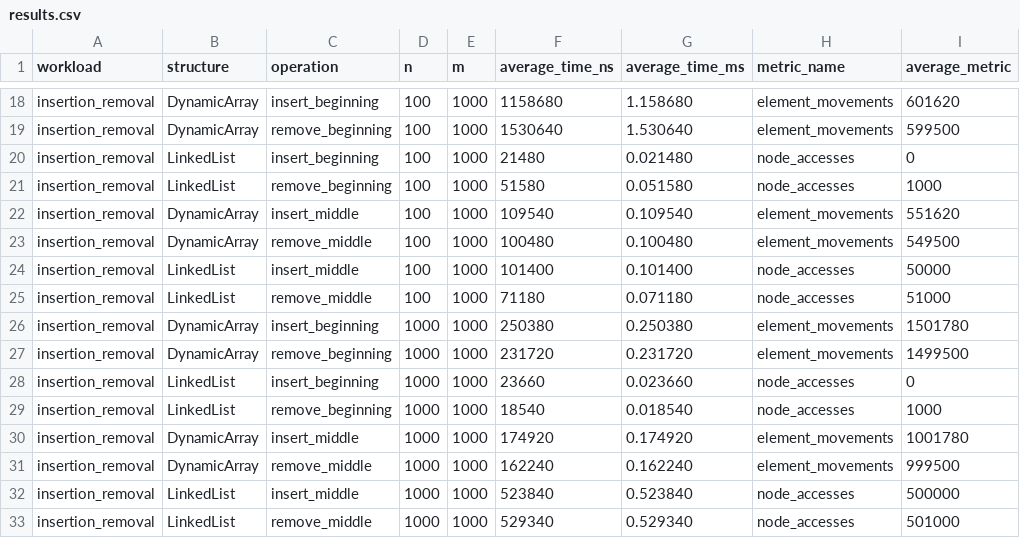
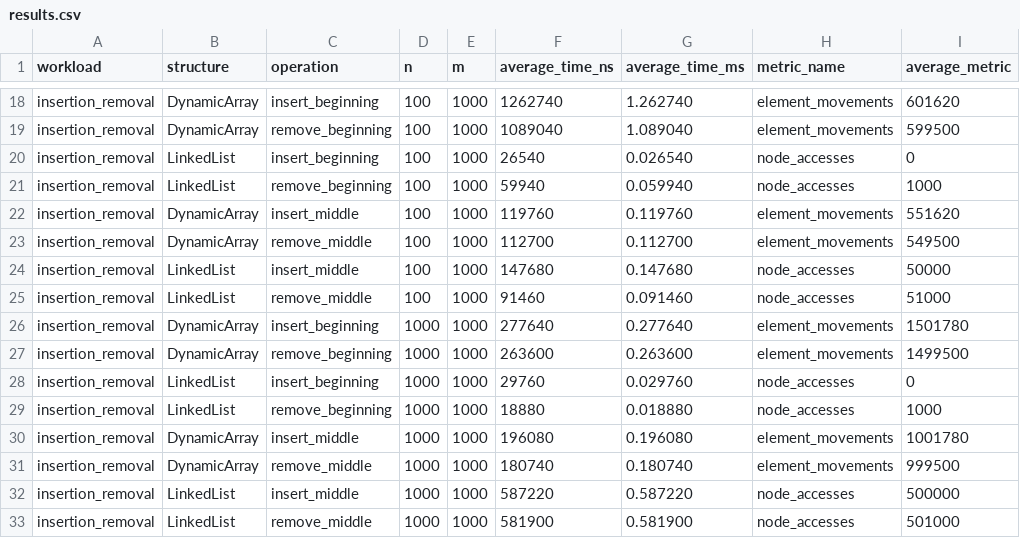
Before and after one commit to Mikosh001/DAA---Assignment-2, a CSV file: results/tables/results.csv, drawn as a sheet; only a part is shown, gaps mark what is left out; the diff covers the shown part only; the diff names each change by its address in the sheet, - before the commit and + after, or states it on an @@ line.

```diff
--- a/results/tables/results.csv
+++ b/results/tables/results.csv
-F18 (average_time_ns): 1158680
+F18 (average_time_ns): 1262740
-G18 (average_time_ms): 1.158680
+G18 (average_time_ms): 1.262740
-F19 (average_time_ns): 1530640
+F19 (average_time_ns): 1089040
-G19 (average_time_ms): 1.530640
+G19 (average_time_ms): 1.089040
-F20 (average_time_ns): 21480
+F20 (average_time_ns): 26540
-G20 (average_time_ms): 0.021480
+G20 (average_time_ms): 0.026540
-F21 (average_time_ns): 51580
+F21 (average_time_ns): 59940
-G21 (average_time_ms): 0.051580
+G21 (average_time_ms): 0.059940
-F22 (average_time_ns): 109540
+F22 (average_time_ns): 119760
-G22 (average_time_ms): 0.109540
+G22 (average_time_ms): 0.119760
-F23 (average_time_ns): 100480
+F23 (average_time_ns): 112700
-G23 (average_time_ms): 0.100480
+G23 (average_time_ms): 0.112700
-F24 (average_time_ns): 101400
+F24 (average_time_ns): 147680
-G24 (average_time_ms): 0.101400
+G24 (average_time_ms): 0.147680
-F25 (average_time_ns): 71180
+F25 (average_time_ns): 91460
-G25 (average_time_ms): 0.071180
+G25 (average_time_ms): 0.091460
-F26 (average_time_ns): 250380
+F26 (average_time_ns): 277640
-G26 (average_time_ms): 0.250380
+G26 (average_time_ms): 0.277640
-F27 (average_time_ns): 231720
+F27 (average_time_ns): 263600
-G27 (average_time_ms): 0.231720
+G27 (average_time_ms): 0.263600
-F28 (average_time_ns): 23660
+F28 (average_time_ns): 29760
-G28 (average_time_ms): 0.023660
+G28 (average_time_ms): 0.029760
-F29 (average_time_ns): 18540
+F29 (average_time_ns): 18880
-G29 (average_time_ms): 0.018540
+G29 (average_time_ms): 0.018880
-F30 (average_time_ns): 174920
+F30 (average_time_ns): 196080
-G30 (average_time_ms): 0.174920
+G30 (average_time_ms): 0.196080
-F31 (average_time_ns): 162240
+F31 (average_time_ns): 180740
-G31 (average_time_ms): 0.162240
+G31 (average_time_ms): 0.180740
-F32 (average_time_ns): 523840
+F32 (average_time_ns): 587220
-G32 (average_time_ms): 0.523840
+G32 (average_time_ms): 0.587220
-F33 (average_time_ns): 529340
+F33 (average_time_ns): 581900
-G33 (average_time_ms): 0.529340
+G33 (average_time_ms): 0.581900
```
Also changed, not shown: 80 edited cells elsewhere in this file, 5 other files.
